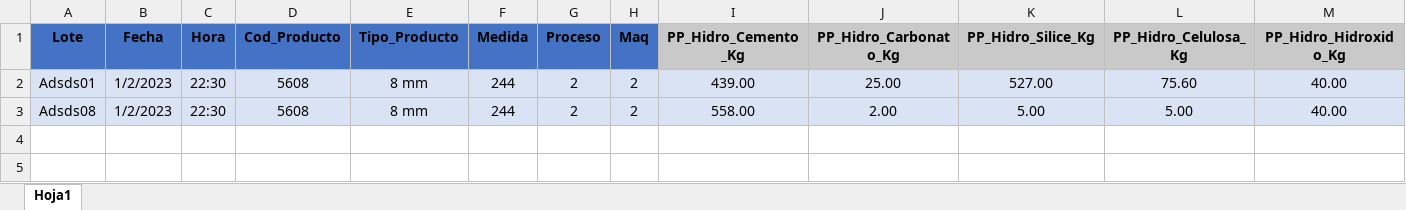
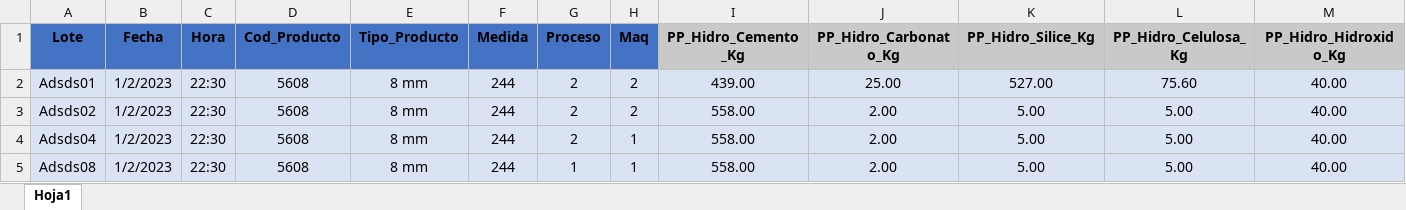
Before and after one commit to BIOS-Co/PREDICCION-DE-FALLAS-TOPTEC, an Excel workbook: src/assets/plantilla/Libro1.xlsx, sheet Hoja1, drawn as a sheet; only a part is shown; values as stored, in another font and other column widths than the file's, no borders; addresses are those after the commit; rows hold the shown columns only; the diff names each change by its address in the sheet, - before the commit and + after, or states it on an @@ line.

Commit message:
excel

```diff
--- a/src/assets/plantilla/Libro1.xlsx (sheet Hoja1)
+++ b/src/assets/plantilla/Libro1.xlsx (sheet Hoja1)
+row 3: Adsds02 | 1/2/2023 | 22:30 | 5608 | 8 mm | 244 | 2 | 2 | 558.00 | 2.00 | 5.00 | 5.00 | 40.00
+row 4: Adsds04 | 1/2/2023 | 22:30 | 5608 | 8 mm | 244 | 2 | 1 | 558.00 | 2.00 | 5.00 | 5.00 | 40.00
-G5 (Proceso): 2
+G5 (Proceso): 1
-H5 (Maq): 2
+H5 (Maq): 1
```
